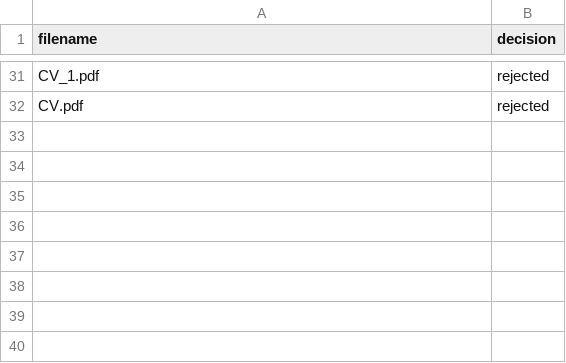
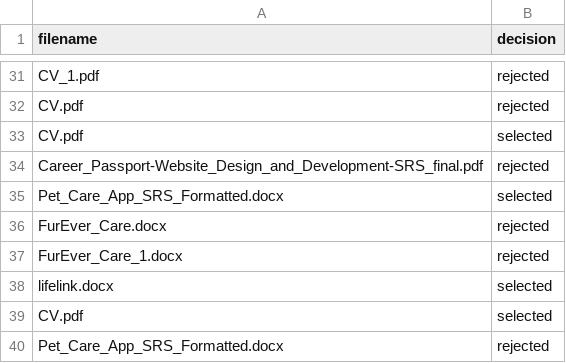
Before and after one commit to saimzaidi110/AI-Resume-Ranker, a CSV file: data/feedback.csv, drawn as a sheet; only a part is shown, gaps mark what is left out; the diff names each change by its address in the sheet, - before the commit and + after, or states it on an @@ line.

```diff
--- a/data/feedback.csv
+++ b/data/feedback.csv
+row 33: CV.pdf | selected
+row 34: Career_Passport-Website_Design_and_Development-SRS_final.pdf | rejected
+row 35: Pet_Care_App_SRS_Formatted.docx | selected
+row 36: FurEver_Care.docx | rejected
+row 37: FurEver_Care_1.docx | rejected
+row 38: lifelink.docx | selected
+row 39: CV.pdf | selected
+row 40: Pet_Care_App_SRS_Formatted.docx | rejected
```
Also changed, not shown: 12 other files.
